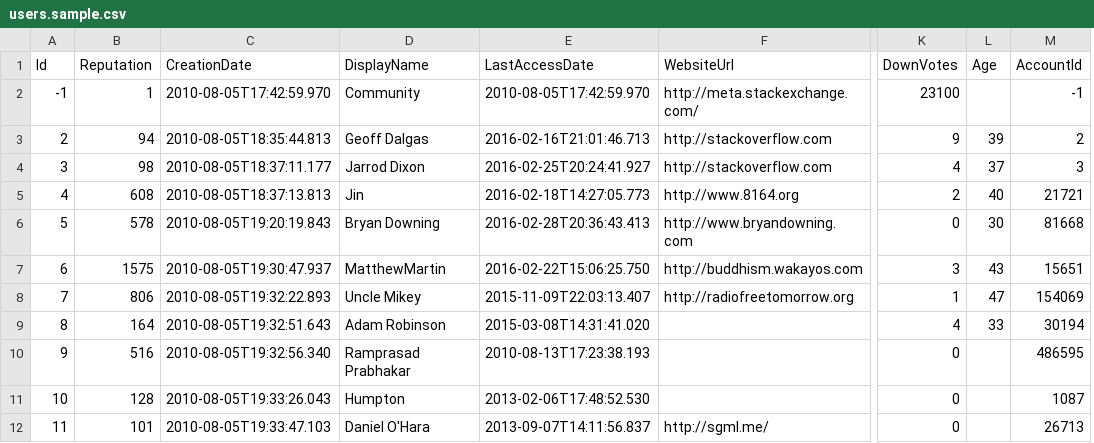
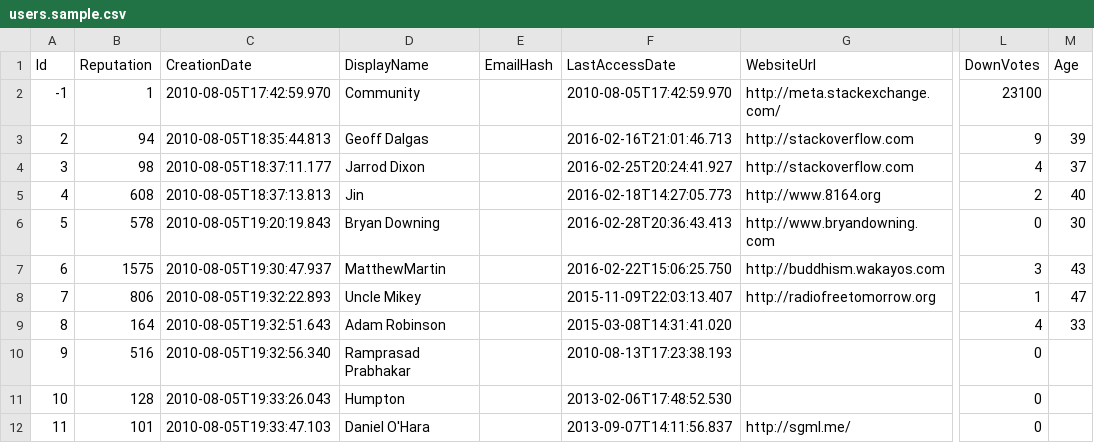
Before and after one commit to dhruvaray/soml, a CSV file: users.sample.csv, drawn as a sheet; only a part is shown, gaps mark what is left out; removed rows and columns are numbered as before the commit, all else as after; the diff names each change by its address in the sheet, - before the commit and + after, or states it on an @@ line.

```diff
--- a/users.sample.csv
+++ b/users.sample.csv
+column E (EmailHash), empty
-column M (AccountId), rows 2-12: -1 | 2 | 3 | 21721 | 81668 | 15651 | 154069 | 30194 | 486595 | 1087 | 26713
```
Also changed, not shown: posts.sample.csv, 2 other files.
